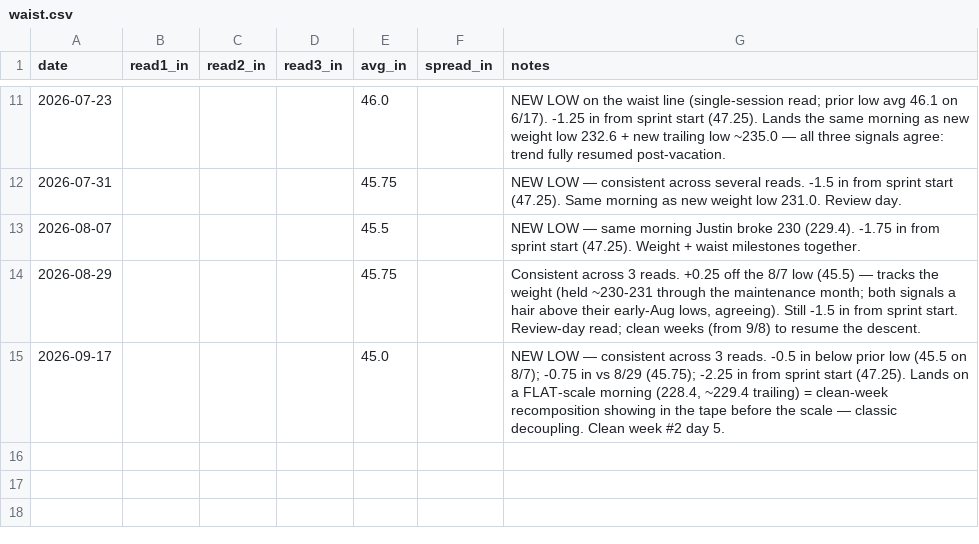
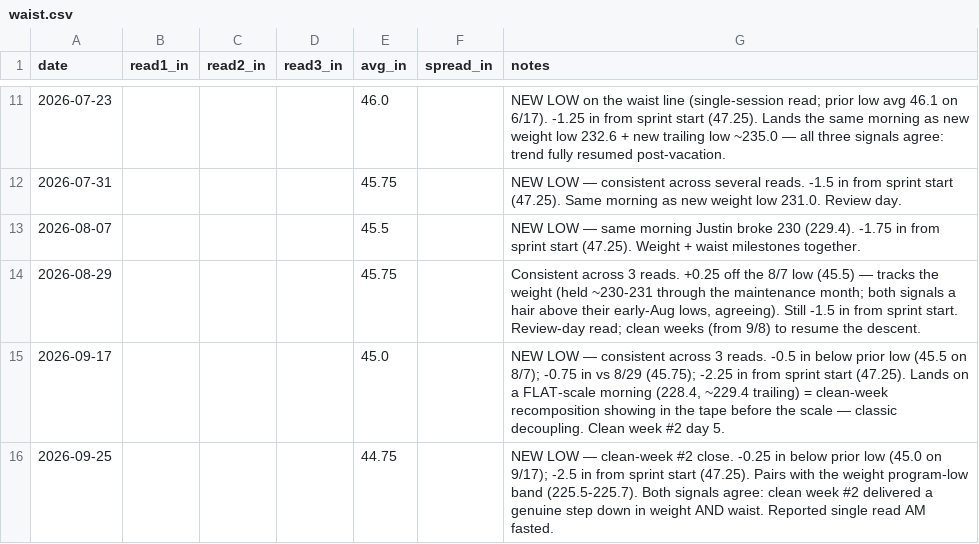
Before and after one commit to JustinJM76/health-coach, a CSV file: justin/waist.csv, drawn as a sheet; only a part is shown, gaps mark what is left out; the diff names each change by its address in the sheet, - before the commit and + after, or states it on an @@ line.

```diff
--- a/justin/waist.csv
+++ b/justin/waist.csv
+row 16: 2026-09-25 |  |  |  | 44.75 |  | NEW LOW — clean-week #2 close. -0.25 in below prior low (45.0 on 9/17); -2.5 in from sprint start (47.25). Pairs with the weight program-low band (225.5-225.7). Both signals agree: clean week #2 delivered a genuine step down in weight AND waist. Reported single read AM fasted.
```
Also changed, not shown: 4 other files.
